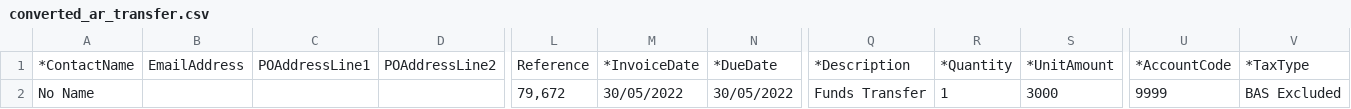
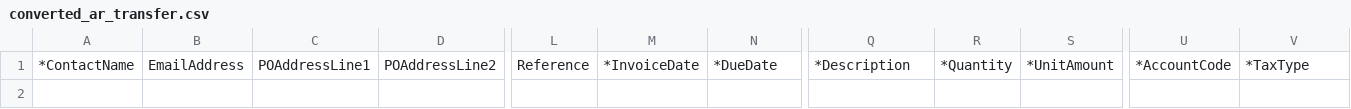
Before and after one commit to sanjay2449/MMCConvert, a CSV file: server/converted/converted_ar_transfer.csv, drawn as a sheet; only a part is shown, gaps mark what is left out; rows hold the shown columns only; the diff names each change by its address in the sheet, - before the commit and + after, or states it on an @@ line.

```diff
--- a/server/converted/converted_ar_transfer.csv
+++ b/server/converted/converted_ar_transfer.csv
-row 2: No Name |  |  |  | 79,672 | 30/05/2022 | 30/05/2022 | Funds Transfer | 1 | 3000 | 9999 | BAS Excluded
```
Also changed, not shown: server/converted/converted_bank_transfer.csv, 11 other files.
